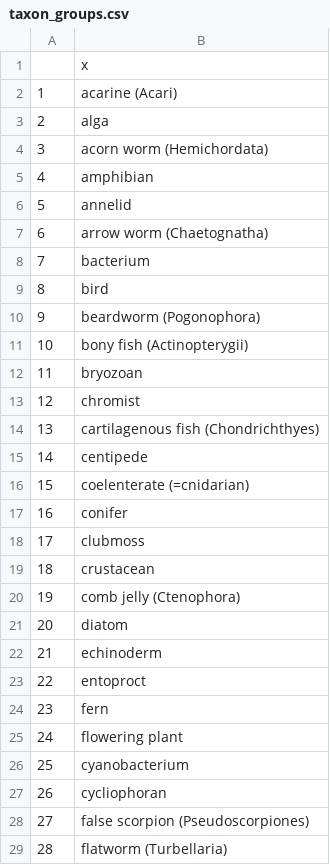
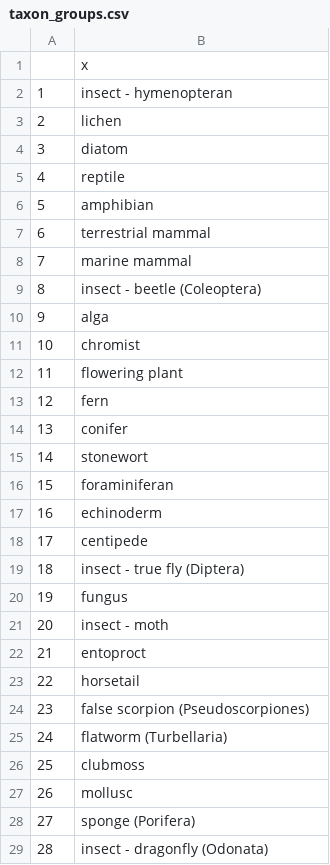
Before and after one commit to dmorris-fht/fenPortal, a CSV file: www/taxon_groups.csv, drawn as a sheet; only a part is shown; the diff covers the shown part only.

```diff
--- a/www/taxon_groups.csv
+++ b/www/taxon_groups.csv
@@ -1,29 +1,29 @@
 "","x"
-"1","acarine (Acari)"
-"2","alga"
-"3","acorn worm (Hemichordata)"
-"4","amphibian"
-"5","annelid"
-"6","arrow worm (Chaetognatha)"
-"7","bacterium"
-"8","bird"
-"9","beardworm (Pogonophora)"
-"10","bony fish (Actinopterygii)"
-"11","bryozoan"
-"12","chromist"
-"13","cartilagenous fish (Chondrichthyes)"
-"14","centipede"
-"15","coelenterate (=cnidarian)"
-"16","conifer"
-"17","clubmoss"
-"18","crustacean"
-"19","comb jelly (Ctenophora)"
-"20","diatom"
-"21","echinoderm"
-"22","entoproct"
-"23","fern"
-"24","flowering plant"
-"25","cyanobacterium"
-"26","cycliophoran"
-"27","false scorpion (Pseudoscorpiones)"
-"28","flatworm (Turbellaria)"
+"1","insect - hymenopteran"
+"2","lichen"
+"3","diatom"
+"4","reptile"
+"5","amphibian"
+"6","terrestrial mammal"
+"7","marine mammal"
+"8","insect - beetle (Coleoptera)"
+"9","alga"
+"10","chromist"
+"11","flowering plant"
+"12","fern"
+"13","conifer"
+"14","stonewort"
+"15","foraminiferan"
+"16","echinoderm"
+"17","centipede"
+"18","insect - true fly (Diptera)"
+"19","fungus"
+"20","insect - moth"
+"21","entoproct"
+"22","horsetail"
+"23","false scorpion (Pseudoscorpiones)"
+"24","flatworm (Turbellaria)"
+"25","clubmoss"
+"26","mollusc"
+"27","sponge (Porifera)"
+"28","insect - dragonfly (Odonata)"
```
Also changed, not shown: 79 edited cells elsewhere in this file, 29 other files.
